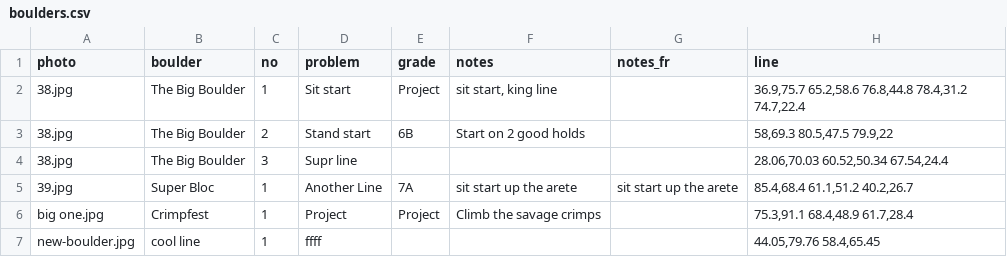
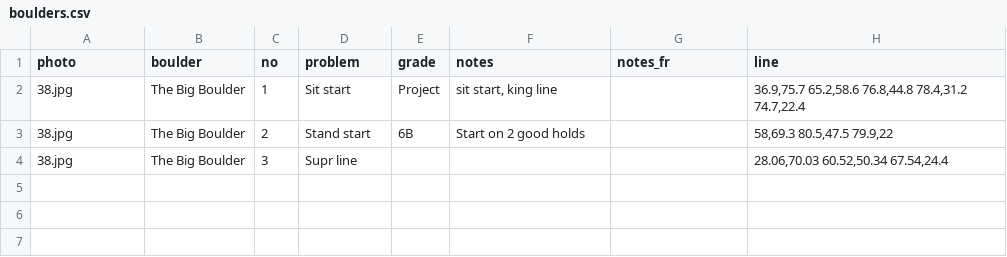
Before and after one commit to jonreading81/suffet-topo, a CSV file: data/boulders.csv, drawn as a sheet.

Commit message:
Sample data: trim to just The Big Boulder
Removed Super Bloc, Crimpfest, cool line, plus stale testing rows and
their photos — the orphan-photo sweep on Save handled the file deletes,
this commit just captures the resulting state.

```diff
--- a/data/boulders.csv
+++ b/data/boulders.csv
@@ -4,4 +4 @@
 "38.jpg","The Big Boulder",3,"Supr line","","","","28.06,70.03 60.52,50.34 67.54,24.4"
-"39.jpg","Super Bloc",1,"Another Line","7A","sit start up the arete","sit start up the arete","85.4,68.4 61.1,51.2 40.2,26.7"
-"big one.jpg","Crimpfest",1,"Project","Project","Climb the savage crimps","","75.3,91.1 68.4,48.9 61.7,28.4"
-"new-boulder.jpg","cool line",1,"ffff","","","","44.05,79.76 58.4,65.45"
```
Also changed, not shown: 5 other files.
